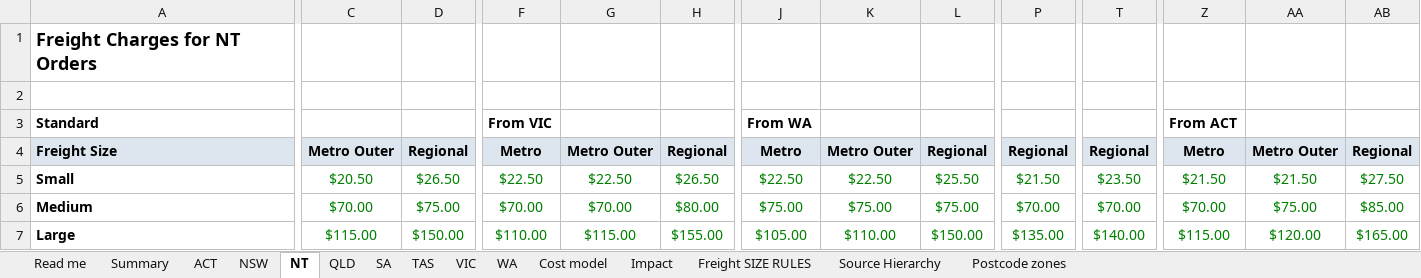
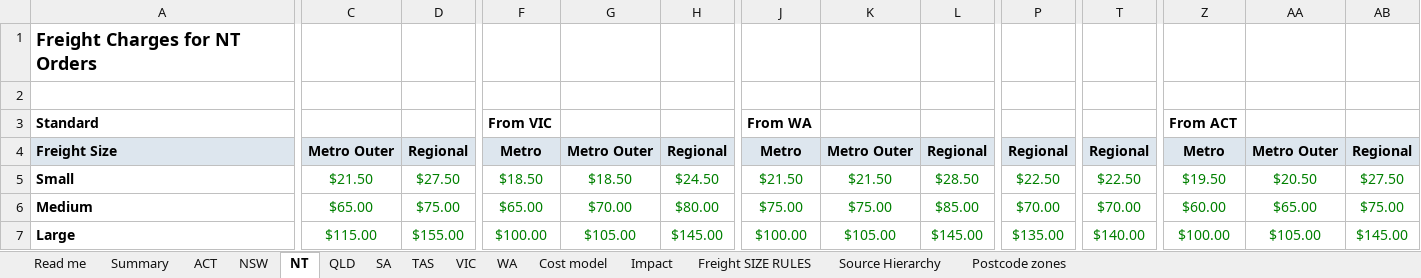
Before and after one commit to jakevandaalen-ux/aus-freight, an Excel workbook: docs/RRG Website Shipping AU - proposed rates with Bulky OCT 2026.xlsx, sheet NT, drawn as a sheet; only a part is shown, gaps mark what is left out; values as stored, in another font and other column widths than the file's, no borders; the diff covers the shown part only; the diff names each change by its address in the sheet, - before the commit and + after, or states it on an @@ line.

```diff
--- a/docs/RRG Website Shipping AU - proposed rates with Bulky OCT 2026.xlsx (sheet NT)
+++ b/docs/RRG Website Shipping AU - proposed rates with Bulky OCT 2026.xlsx (sheet NT)
-C5: $20.50
+C5: $21.50
-D5: $26.50
+D5: $27.50
-F5: $22.50
+F5: $18.50
-G5: $22.50
+G5: $18.50
-H5: $26.50
+H5: $24.50
-J5: $22.50
+J5: $21.50
-K5: $22.50
+K5: $21.50
-L5: $25.50
+L5: $28.50
-P5: $21.50
+P5: $22.50
-T5: $23.50
+T5: $22.50
-Z5: $21.50
+Z5: $19.50
-AA5: $21.50
+AA5: $20.50
-C6: $70.00
+C6: $65.00
-F6: $70.00
+F6: $65.00
-L6: $75.00
+L6: $85.00
-Z6: $70.00
+Z6: $60.00
-AA6: $75.00
+AA6: $65.00
-AB6: $85.00
+AB6: $75.00
-D7: $150.00
+D7: $155.00
-F7: $110.00
+F7: $100.00
-G7: $115.00
+G7: $105.00
-H7: $155.00
+H7: $145.00
-J7: $105.00
+J7: $100.00
-K7: $110.00
+K7: $105.00
-L7: $150.00
+L7: $145.00
-Z7: $115.00
+Z7: $100.00
-AA7: $120.00
+AA7: $105.00
-AB7: $165.00
+AB7: $145.00
```
Also changed, not shown: 86 edited cells and cell formats elsewhere in this sheet, sheet Impact, sheet Cost model, sheet VIC, sheet WA, sheet TAS, sheet SA, 5 more sheets, docs/RRG Website Shipping AU - proposed rates OCT 2026.xlsx, 6 other files.
